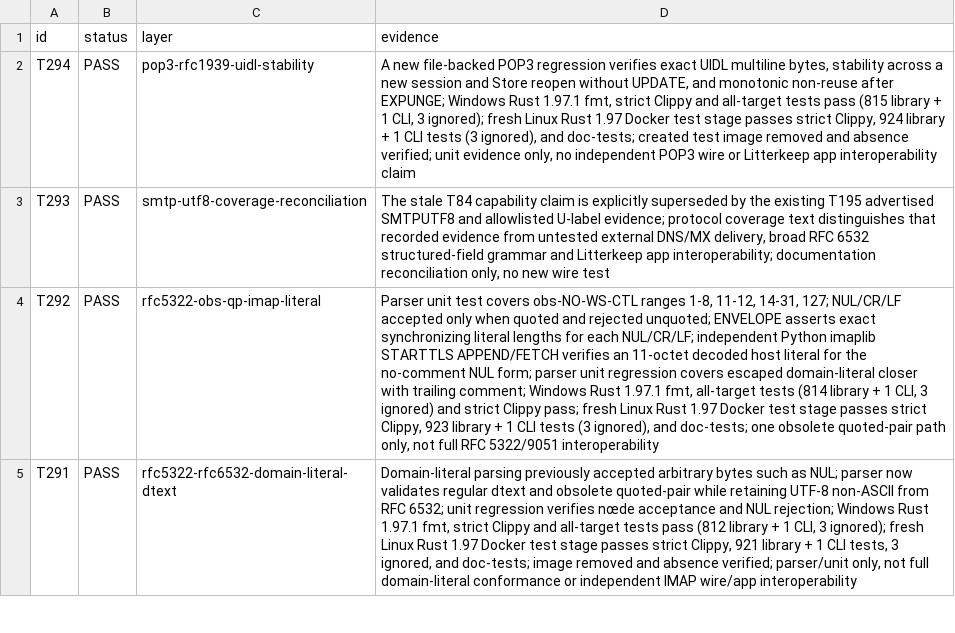
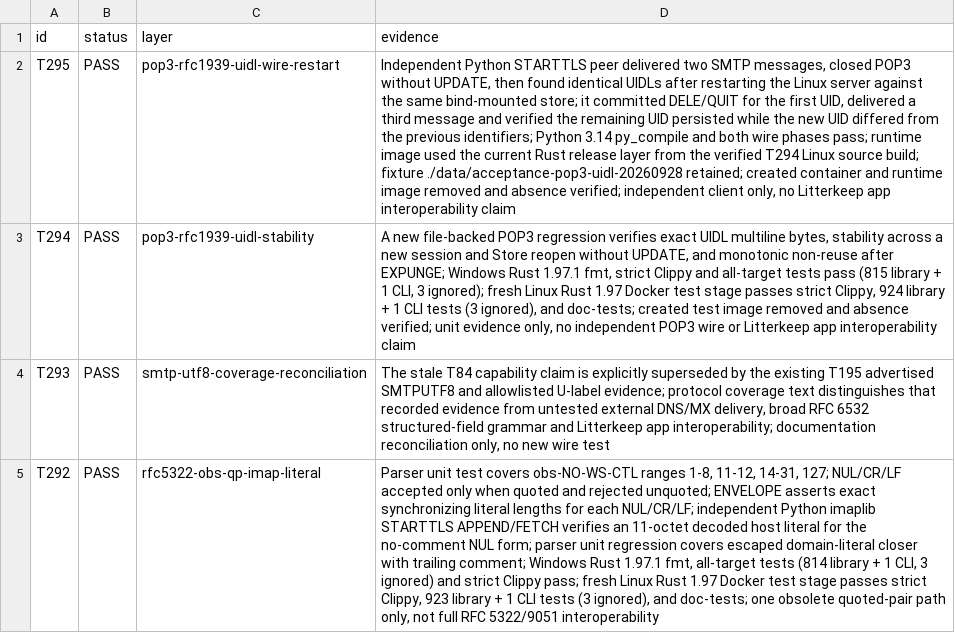
Before and after one commit to thepirateclub/litterkeep-server, a TSV file: docs/acceptance.tsv, drawn as a sheet; only a part is shown; the shorter side is filled out with more unchanged rows; the diff names each change by its address in the sheet, - before the commit and + after, or states it on an @@ line.

Commit message:
test(pop3): verify UIDL over Linux restart

```diff
--- a/docs/acceptance.tsv
+++ b/docs/acceptance.tsv
+row 2: T295 | PASS | pop3-rfc1939-uidl-wire-restart | Independent Python STARTTLS peer delivered two SMTP messages, closed POP3 without UPDATE, then found identical UIDLs after restarting the Linux server against the same bind-mounted store; it committed DELE/QUIT for the first UID, delivered a third message and verified the remaining UID persisted while the new UID differed from the previous identifiers; Python 3.14 py_compile and both wire phases pass; runtime image used the current Rust release layer from the verified T294 Linux source build; fixture ./data/acceptance-pop3-uidl-20260928 retained; created container and runtime image removed and absence verified; independent client only, no Litterkeep app interoperability claim
```
Also changed, not shown: 3 other files.
